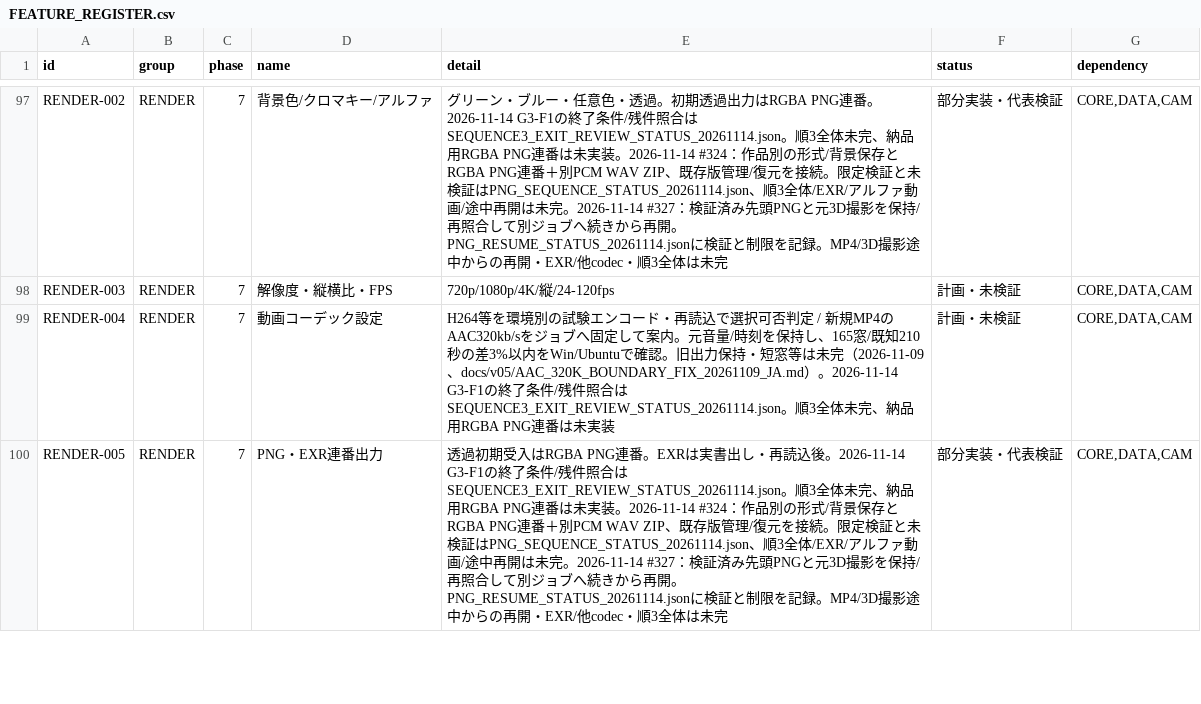
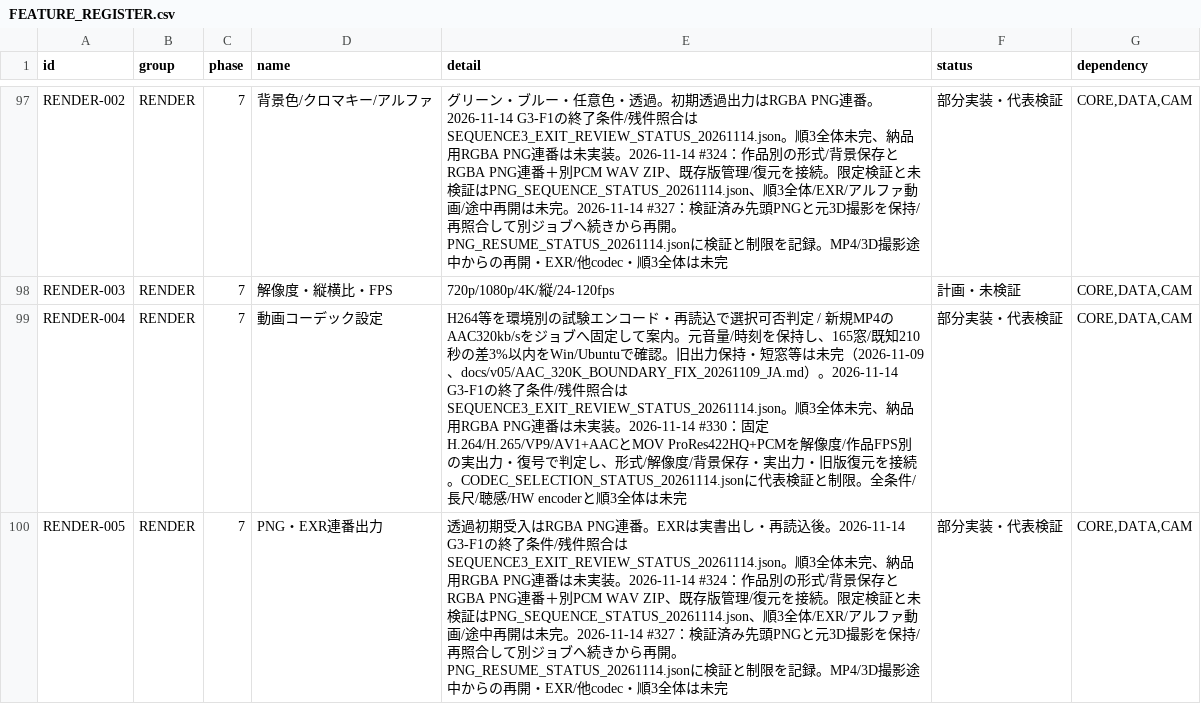
Before and after one commit to baisound/BAI_CREATER_STUDIO, a CSV file: docs/roadmap/FEATURE_REGISTER.csv, drawn as a sheet; only a part is shown, gaps mark what is left out; the diff covers the shown part only.

```diff
--- a/docs/roadmap/FEATURE_REGISTER.csv
+++ b/docs/roadmap/FEATURE_REGISTER.csv
@@ -98,3 +98,3 @@ RENDER-002,RENDER,7,背景色/クロマキー/アルファ,グリーン・ブル
 RENDER-003,RENDER,7,解像度・縦横比・FPS,720p/1080p/4K/縦/24-120fps,計画・未検証,"CORE,DATA,CAM"
-RENDER-004,RENDER,7,動画コーデック設定,H264等を環境別の試験エンコード・再読込で選択可否判定 / 新規MP4のAAC320kb/sをジョブへ固定して案内。元音量/時刻を保持し、165窓/既知210秒の差3%以内をWin/Ubuntuで確認。旧出力保持・短窓等は未完（2026-11-09、docs/v05/AAC_320K_BOUNDARY_FIX_20261109_JA.md）。2026-11-14 G3-F1の終了条件/残件照合はSEQUENCE3_EXIT_REVIEW_STATUS_20261114.json。順3全体未完、納品用RGBA PNG連番は未実装,計画・未検証,"CORE,DATA,CAM"
+RENDER-004,RENDER,7,動画コーデック設定,H264等を環境別の試験エンコード・再読込で選択可否判定 / 新規MP4のAAC320kb/sをジョブへ固定して案内。元音量/時刻を保持し、165窓/既知210秒の差3%以内をWin/Ubuntuで確認。旧出力保持・短窓等は未完（2026-11-09、docs/v05/AAC_320K_BOUNDARY_FIX_20261109_JA.md）。2026-11-14 G3-F1の終了条件/残件照合はSEQUENCE3_EXIT_REVIEW_STATUS_20261114.json。順3全体未完、納品用RGBA PNG連番は未実装。2026-11-14 #330：固定H.264/H.265/VP9/AV1+AACとMOV ProRes422HQ+PCMを解像度/作品FPS別の実出力・復号で判定し、形式/解像度/背景保存・実出力・旧版復元を接続。CODEC_SELECTION_STATUS_20261114.jsonに代表検証と制限。全条件/長尺/聴感/HW encoderと順3全体は未完,部分実装・代表検証,"CORE,DATA,CAM"
 RENDER-005,RENDER,7,PNG・EXR連番出力,透過初期受入はRGBA PNG連番。EXRは実書出し・再読込後。2026-11-14 G3-F1の終了条件/残件照合はSEQUENCE3_EXIT_REVIEW_STATUS_20261114.json。順3全体未完、納品用RGBA PNG連番は未実装。2026-11-14 #324：作品別の形式/背景保存とRGBA PNG連番＋別PCM WAV ZIP、既存版管理/復元を接続。限定検証と未検証はPNG_SEQUENCE_STATUS_20261114.json、順3全体/EXR/アルファ動画/途中再開は未完。2026-11-14 #327：検証済み先頭PNGと元3D撮影を保持/再照合して別ジョブへ続きから再開。PNG_RESUME_STATUS_20261114.jsonに検証と制限を記録。MP4/3D撮影途中からの再開・EXR/他codec・順3全体は未完,部分実装・代表検証,"CORE,DATA,CAM"
```
Also changed, not shown: 1 edited cell elsewhere in this file, 42 other files.
